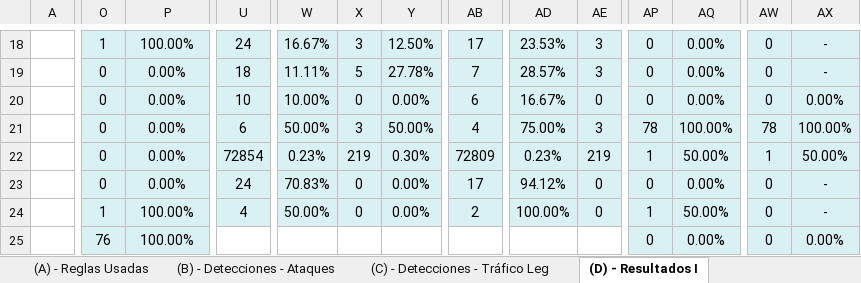
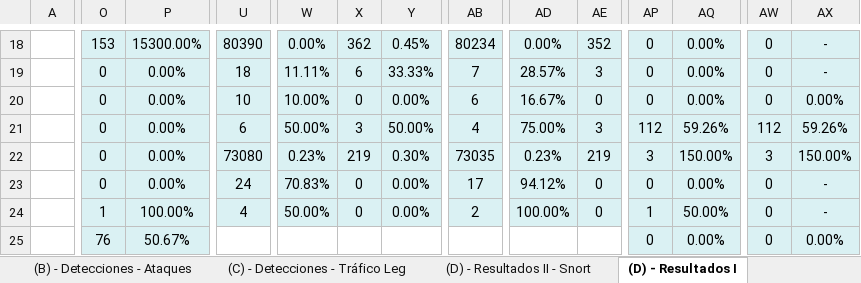
Before and after one commit to javgarbor10/Snort-FG-PA-Analisis_Capacidad_deteccion_Ataques_red, an Excel workbook: Hojas/Detecciones.xlsx, sheet (D) - Resultados I, drawn as a sheet; only a part is shown, gaps mark what is left out; values as stored, in another font and other column widths than the file's, no borders; charts and pictures not drawn; the diff covers the shown part only; the diff names each change by its address in the sheet, - before the commit and + after, or states it on an @@ line.

```diff
--- a/Hojas/Detecciones.xlsx (sheet (D) - Resultados I)
+++ b/Hojas/Detecciones.xlsx (sheet (D) - Resultados I)
-O18: 1
+O18: 153
-P18: 100.00%
+P18: 15300.00%
-U18: 24
+U18: 80390
-W18: 16.67%
+W18: 0.00%
-X18: 3
+X18: 362
-Y18: 12.50%
+Y18: 0.45%
-AB18: 17
+AB18: 80234
-AD18: 23.53%
+AD18: 0.00%
-AE18: 3
+AE18: 352
-X19: 5
+X19: 6
-Y19: 27.78%
+Y19: 33.33%
-AP21: 78
+AP21: 112
-AQ21: 100.00%
+AQ21: 59.26%
-AW21: 78
+AW21: 112
-AX21: 100.00%
+AX21: 59.26%
-U22: 72854
+U22: 73080
-AB22: 72809
+AB22: 73035
-AP22: 1
+AP22: 3
-AQ22: 50.00%
+AQ22: 150.00%
-AW22: 1
+AW22: 3
-AX22: 50.00%
+AX22: 150.00%
-P25: 100.00%
+P25: 50.67%
```
Also changed, not shown: 7 added rows, 7 removed rows and 92 edited cells elsewhere in this sheet, sheet (B) - Detecciones - Ataques, sheet (D) - Resultados II - Snort, sheet (A) - Reglas Usadas, other sheet tabs, formulas that keep their value, charts or pictures.
